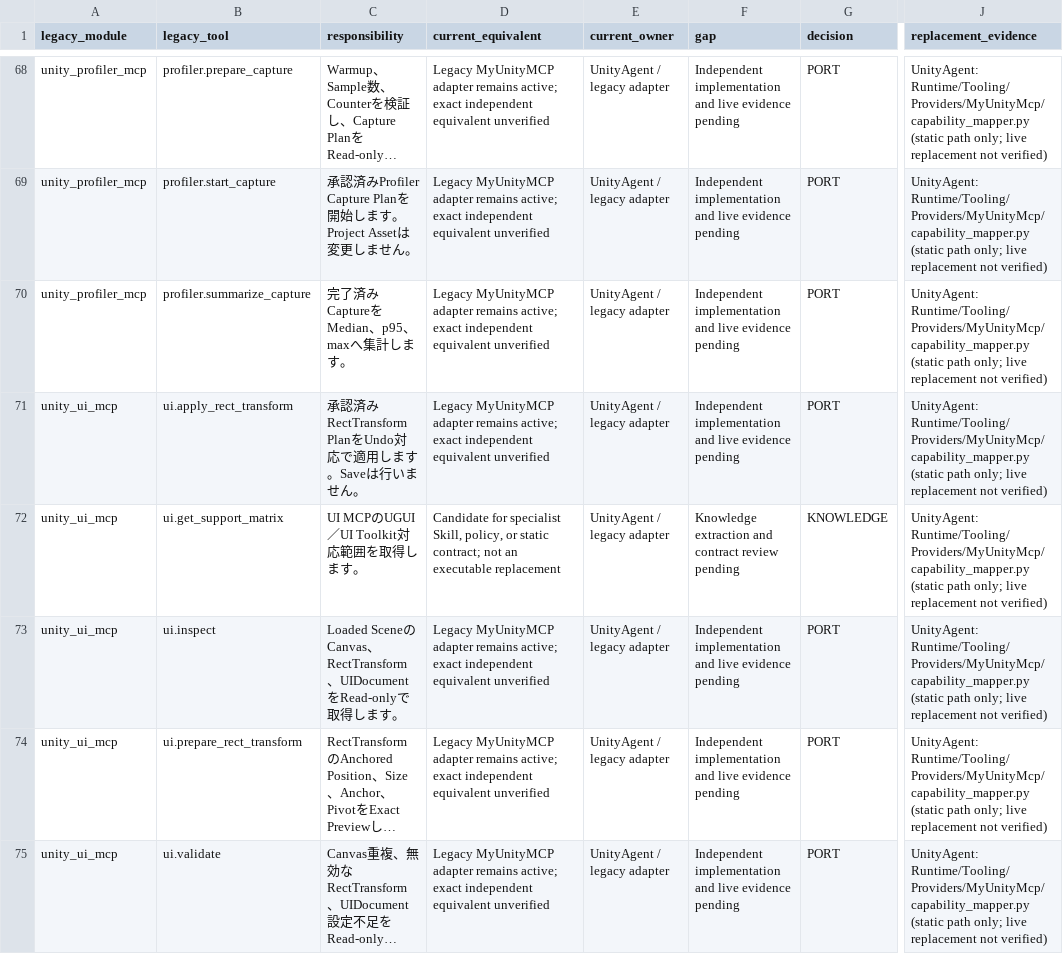
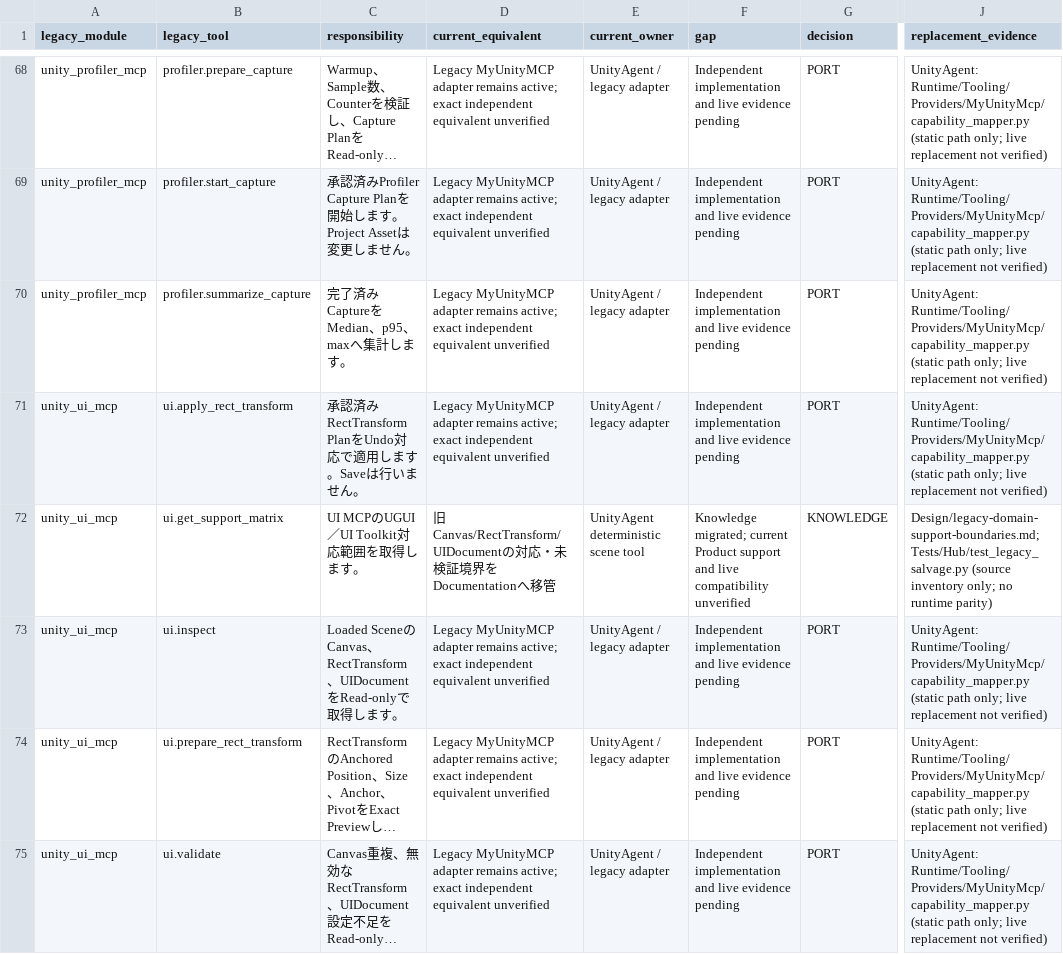
Before and after one commit to DarumaPPAP/UnityArtistCLI, a CSV file: Design/legacy-capability-salvage.csv, drawn as a sheet; only a part is shown, gaps mark what is left out; long unchanged cells end in …; the diff covers the shown part only; the diff names each change by its address in the sheet, - before the commit and + after, or states it on an @@ line.

Commit message:
Legacy KNOWLEDGE 12件の移管先を確定

```diff
--- a/Design/legacy-capability-salvage.csv
+++ b/Design/legacy-capability-salvage.csv
-D72 (current_equivalent): Candidate for specialist Skill, policy, or static contract; not an executable replacement
+D72 (current_equivalent): 旧Canvas/RectTransform/UIDocumentの対応・未検証境界をDocumentationへ移管
-E72 (current_owner): UnityAgent / legacy adapter
+E72 (current_owner): UnityAgent deterministic scene tool
-F72 (gap): Knowledge extraction and contract review pending
+F72 (gap): Knowledge migrated; current Product support and live compatibility unverified
-J72 (replacement_evidence): UnityAgent: Runtime/Tooling/Providers/MyUnityMcp/capability_mapper.py (static path only; live replacement not verified)
+J72 (replacement_evidence): Design/legacy-domain-support-boundaries.md; Tests/Hub/test_legacy_salvage.py (source inventory only; no runtime parity)
```
Also changed, not shown: 32 edited cells elsewhere in this file, 3 other files.
